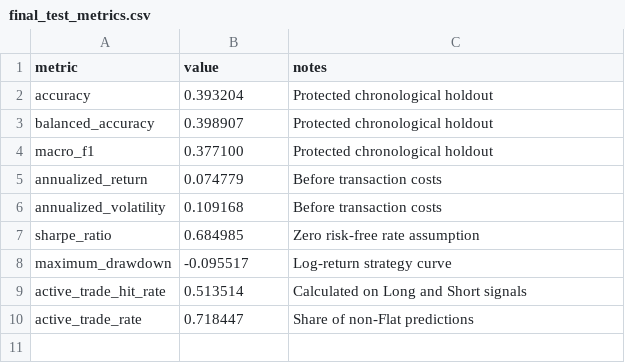
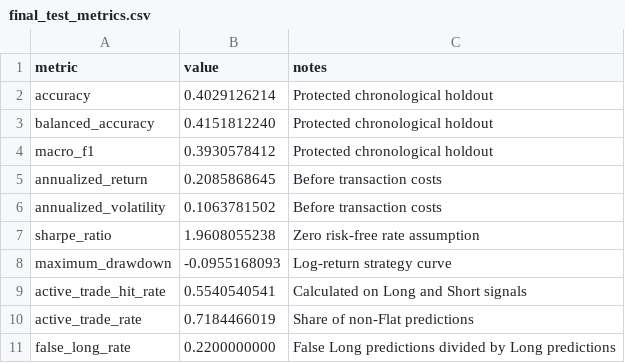
Before and after one commit to yg3072-debug/spy-next-day-signal-research, a CSV file: results/final_test_metrics.csv, drawn as a sheet.

Commit message:
Freeze research inputs and refresh canonical results

```diff
--- a/results/final_test_metrics.csv
+++ b/results/final_test_metrics.csv
@@ -1,10 +1,11 @@
 metric,value,notes
-accuracy,0.393204,Protected chronological holdout
-balanced_accuracy,0.398907,Protected chronological holdout
-macro_f1,0.377100,Protected chronological holdout
-annualized_return,0.074779,Before transaction costs
-annualized_volatility,0.109168,Before transaction costs
-sharpe_ratio,0.684985,Zero risk-free rate assumption
-maximum_drawdown,-0.095517,Log-return strategy curve
-active_trade_hit_rate,0.513514,Calculated on Long and Short signals
-active_trade_rate,0.718447,Share of non-Flat predictions
+accuracy,0.4029126214,Protected chronological holdout
+balanced_accuracy,0.4151812240,Protected chronological holdout
+macro_f1,0.3930578412,Protected chronological holdout
+annualized_return,0.2085868645,Before transaction costs
+annualized_volatility,0.1063781502,Before transaction costs
+sharpe_ratio,1.9608055238,Zero risk-free rate assumption
+maximum_drawdown,-0.0955168093,Log-return strategy curve
+active_trade_hit_rate,0.5540540541,Calculated on Long and Short signals
+active_trade_rate,0.7184466019,Share of non-Flat predictions
+false_long_rate,0.2200000000,False Long predictions divided by Long predictions
```
Also changed, not shown: 20 other files.
